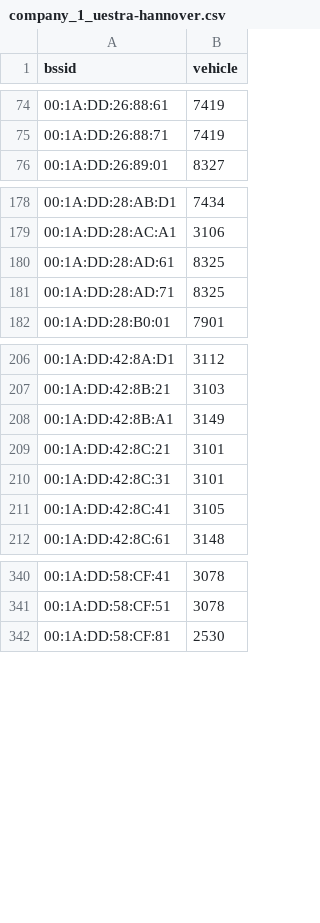
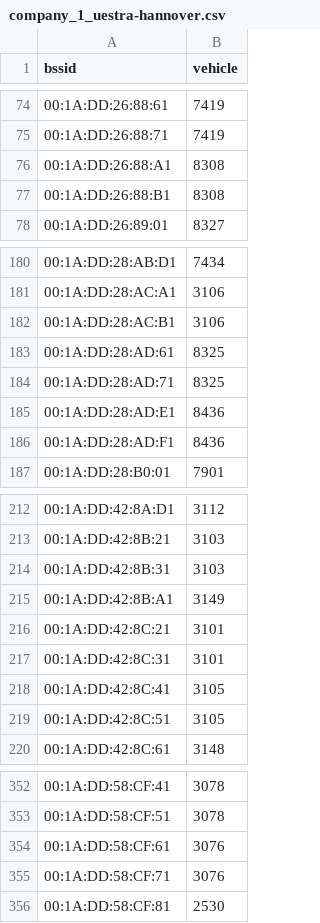
Before and after one commit to MrKrisKrisu/Public-transport-tracking-data, a CSV file: company_1_uestra-hannover.csv, drawn as a sheet; only a part is shown, gaps mark what is left out; the diff covers the shown part only.

```diff
--- a/company_1_uestra-hannover.csv
+++ b/company_1_uestra-hannover.csv
@@ -75,2 +75,4 @@ bssid,vehicle
 00:1A:DD:26:88:71,7419
+00:1A:DD:26:88:A1,8308
+00:1A:DD:26:88:B1,8308
 00:1A:DD:26:89:01,8327
@@ -179,4 +181,7 @@ bssid,vehicle
 00:1A:DD:28:AC:A1,3106
+00:1A:DD:28:AC:B1,3106
 00:1A:DD:28:AD:61,8325
 00:1A:DD:28:AD:71,8325
+00:1A:DD:28:AD:E1,8436
+00:1A:DD:28:AD:F1,8436
 00:1A:DD:28:B0:01,7901
@@ -207,2 +213,3 @@ bssid,vehicle
 00:1A:DD:42:8B:21,3103
+00:1A:DD:42:8B:31,3103
 00:1A:DD:42:8B:A1,3149
@@ -211,2 +218,3 @@ bssid,vehicle
 00:1A:DD:42:8C:41,3105
+00:1A:DD:42:8C:51,3105
 00:1A:DD:42:8C:61,3148
@@ -341,2 +353,4 @@ bssid,vehicle
 00:1A:DD:58:CF:51,3078
+00:1A:DD:58:CF:61,3076
+00:1A:DD:58:CF:71,3076
 00:1A:DD:58:CF:81,2530
```
Also changed, not shown: 6 added rows elsewhere in this file, company_3_db-fernverkehr-ag.csv, company_4_stationary.csv, 3 other files.
